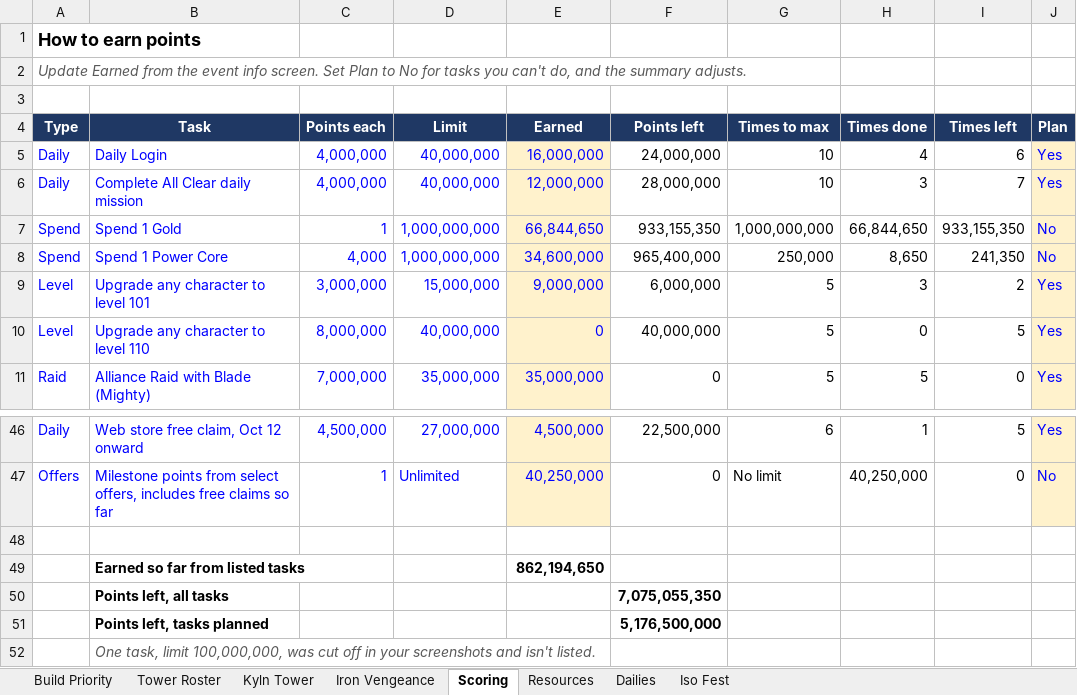
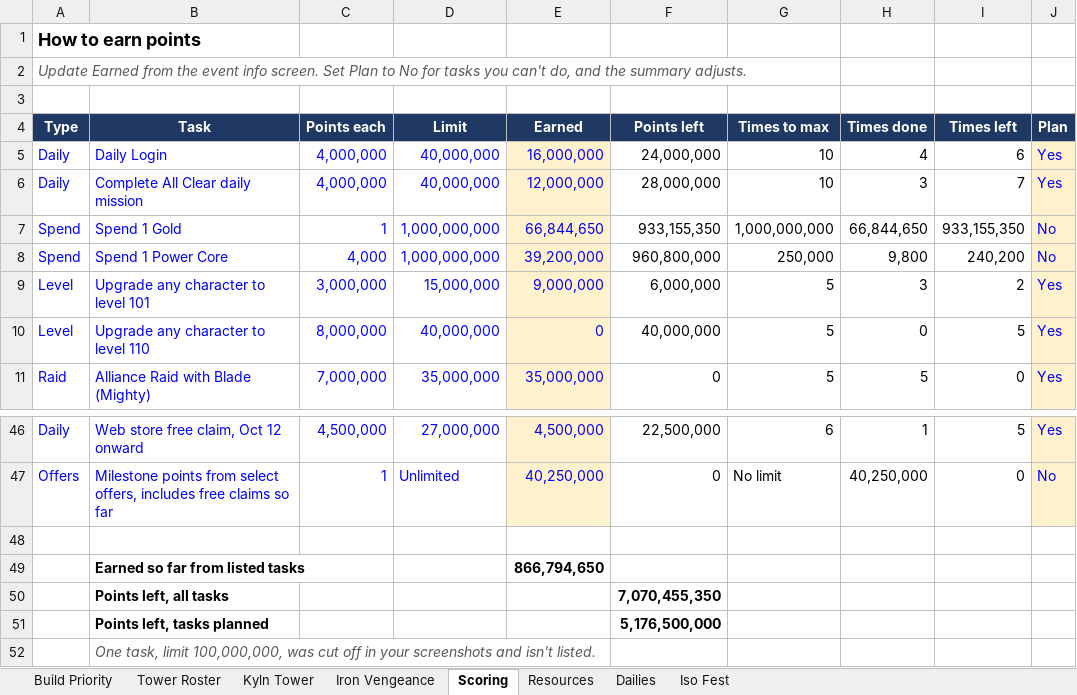
Before and after one commit to mansaalman01-maker/Marvel-Strike-Force-Planning, an Excel workbook: Event_Tracker.xlsx, sheet Scoring, drawn as a sheet; only a part is shown, gaps mark what is left out; values as stored, in another font and other column widths than the file's, no borders; charts and pictures and conditional formats not drawn; the diff names each change by its address in the sheet, - before the commit and + after, or states it on an @@ line.

```diff
--- a/Event_Tracker.xlsx (sheet Scoring)
+++ b/Event_Tracker.xlsx (sheet Scoring)
-E8 (Earned): 34,600,000
+E8 (Earned): 39,200,000
-F8 (Points left): 965,400,000
+F8 (Points left): 960,800,000
-H8 (Times done): 8,650
+H8 (Times done): 9,800
-I8 (Times left): 241,350
+I8 (Times left): 240,200
-E49 (Earned): 862,194,650
+E49 (Earned): 866,794,650
-F50 (Points left): 7,075,055,350
+F50 (Points left): 7,070,455,350
```
Also changed, not shown: sheet Iso Fest, sheet Iron Vengeance.
